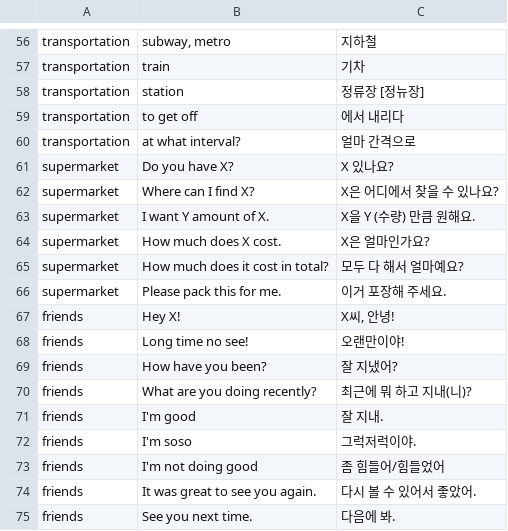
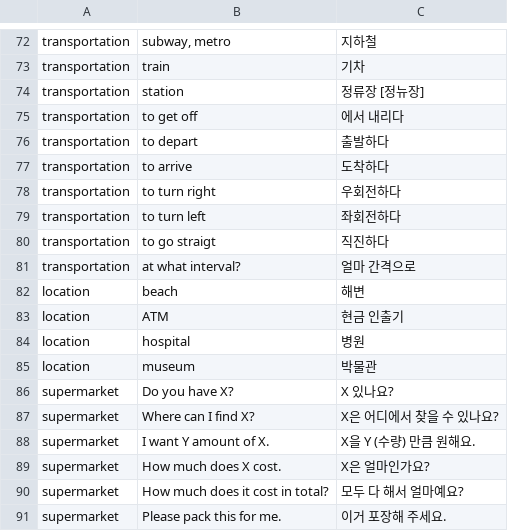
Before and after one commit to adrianderstroff/anki-korean, a TSV file: data/tsv/travelvocab.tsv, drawn as a sheet; only a part is shown, gaps mark what is left out; the shorter side is filled out with more unchanged rows; the diff covers the shown part only.

```diff
--- a/data/tsv/travelvocab.tsv
+++ b/data/tsv/travelvocab.tsv
@@ -59,3 +75,12 @@ transportation	station	정류장 [정뉴장]
 transportation	to get off	에서 내리다
+transportation	to depart	출발하다
+transportation	to arrive	도착하다
+transportation	to turn right	우회전하다
+transportation	to turn left	좌회전하다
+transportation	to go straigt	직진하다
 transportation	at what interval?	얼마 간격으로
+location	beach	해변
+location	ATM	현금 인출기
+location	hospital	병원
+location	museum	박물관
 supermarket	Do you have X?	X 있나요?
```
Also changed, not shown: 17 added rows elsewhere in this file, 8 other files.
